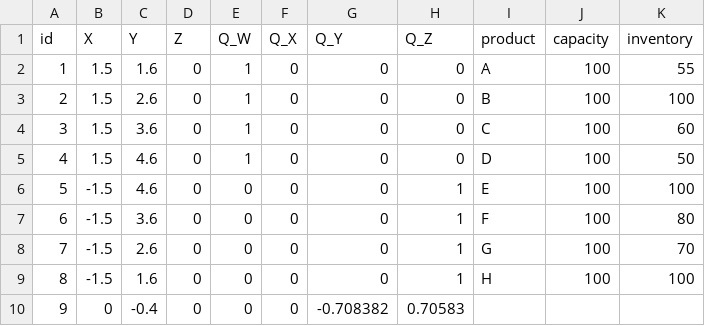
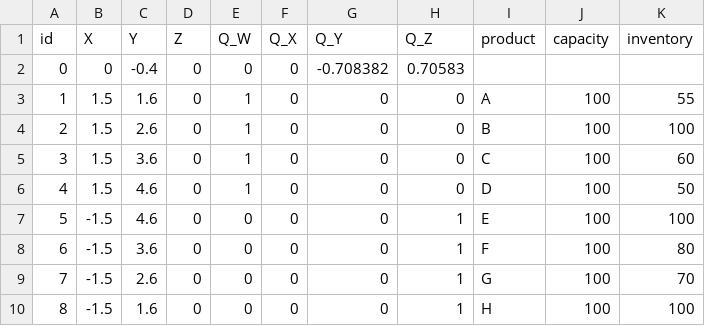
Before and after one commit to HBRS-SDP/ws24-multi-robot-task-distribution, a CSV file: src/shared_memory/shared_memory_node/databases/shelves_database.csv, drawn as a sheet.

```diff
--- a/src/shared_memory/shared_memory_node/databases/shelves_database.csv
+++ b/src/shared_memory/shared_memory_node/databases/shelves_database.csv
@@ -1,2 +1,3 @@
 id,X,Y,Z,Q_W,Q_X,Q_Y,Q_Z,product,capacity,inventory
+0,0,-0.4,0,0,0,-0.708382,0.70583
 1,1.5,1.6,0,1,0,0,0,A,100,55
@@ -9,2 +10 @@ id,X,Y,Z,Q_W,Q_X,Q_Y,Q_Z,product,capacity,inventory
 8,-1.5,1.6,0,0,0,0,1,H,100,100
-9,0,-0.4,0,0,0,-0.708382,0.70583
```
Also changed, not shown: 2 other files.
